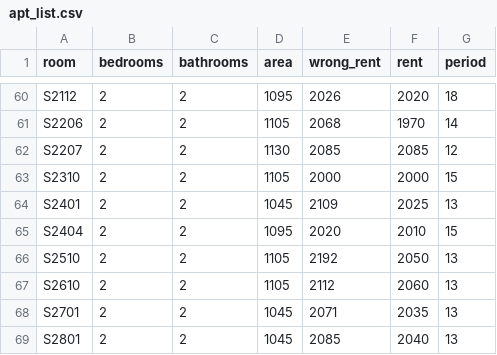
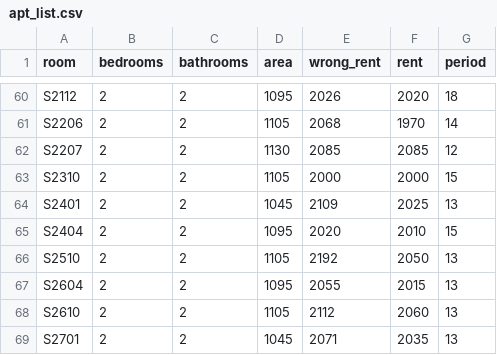
Before and after one commit to Chuxiaof/rp-watch, a CSV file: apt_list.csv, drawn as a sheet; only a part is shown, gaps mark what is left out; the shorter side is filled out with more unchanged rows; the diff names each change by its address in the sheet, - before the commit and + after, or states it on an @@ line.

Commit message:
Automated report

```diff
--- a/apt_list.csv
+++ b/apt_list.csv
+row 67: S2604 | 2 | 2 | 1095 | 2055 | 2015 | 13
```
